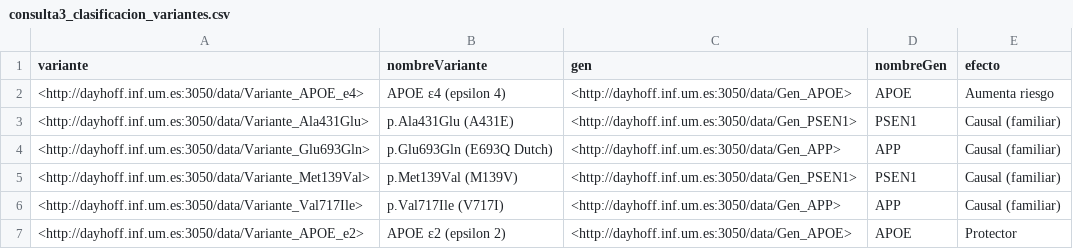
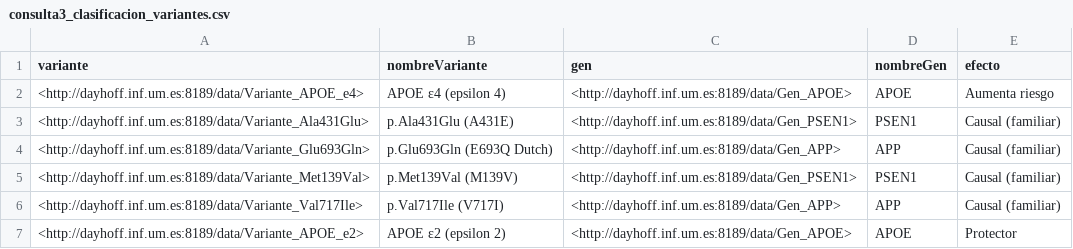
Before and after one commit to juanandresserrat-a11y/ESD_Alzheimer, a CSV file: Anexo 3 (Inquiry)/Inquiry .CSV Format/consulta3_clasificacion_variantes.csv, drawn as a sheet.

```diff
--- a/Anexo 3 (Inquiry)/Inquiry .CSV Format/consulta3_clasificacion_variantes.csv
+++ b/Anexo 3 (Inquiry)/Inquiry .CSV Format/consulta3_clasificacion_variantes.csv
@@ -1,7 +1,7 @@
 "variante","nombreVariante","gen","nombreGen","efecto"
-"<http://dayhoff.inf.um.es:3050/data/Variante_APOE_e4>","APOE ε4 (epsilon 4)","<http://dayhoff.inf.um.es:3050/data/Gen_APOE>","APOE","Aumenta riesgo"
-"<http://dayhoff.inf.um.es:3050/data/Variante_Ala431Glu>","p.Ala431Glu (A431E)","<http://dayhoff.inf.um.es:3050/data/Gen_PSEN1>","PSEN1","Causal (familiar)"
-"<http://dayhoff.inf.um.es:3050/data/Variante_Glu693Gln>","p.Glu693Gln (E693Q Dutch)","<http://dayhoff.inf.um.es:3050/data/Gen_APP>","APP","Causal (familiar)"
-"<http://dayhoff.inf.um.es:3050/data/Variante_Met139Val>","p.Met139Val (M139V)","<http://dayhoff.inf.um.es:3050/data/Gen_PSEN1>","PSEN1","Causal (familiar)"
-"<http://dayhoff.inf.um.es:3050/data/Variante_Val717Ile>","p.Val717Ile (V717I)","<http://dayhoff.inf.um.es:3050/data/Gen_APP>","APP","Causal (familiar)"
-"<http://dayhoff.inf.um.es:3050/data/Variante_APOE_e2>","APOE ε2 (epsilon 2)","<http://dayhoff.inf.um.es:3050/data/Gen_APOE>","APOE","Protector"
+"<http://dayhoff.inf.um.es:8189/data/Variante_APOE_e4>","APOE ε4 (epsilon 4)","<http://dayhoff.inf.um.es:8189/data/Gen_APOE>","APOE","Aumenta riesgo"
+"<http://dayhoff.inf.um.es:8189/data/Variante_Ala431Glu>","p.Ala431Glu (A431E)","<http://dayhoff.inf.um.es:8189/data/Gen_PSEN1>","PSEN1","Causal (familiar)"
+"<http://dayhoff.inf.um.es:8189/data/Variante_Glu693Gln>","p.Glu693Gln (E693Q Dutch)","<http://dayhoff.inf.um.es:8189/data/Gen_APP>","APP","Causal (familiar)"
+"<http://dayhoff.inf.um.es:8189/data/Variante_Met139Val>","p.Met139Val (M139V)","<http://dayhoff.inf.um.es:8189/data/Gen_PSEN1>","PSEN1","Causal (familiar)"
+"<http://dayhoff.inf.um.es:8189/data/Variante_Val717Ile>","p.Val717Ile (V717I)","<http://dayhoff.inf.um.es:8189/data/Gen_APP>","APP","Causal (familiar)"
+"<http://dayhoff.inf.um.es:8189/data/Variante_APOE_e2>","APOE ε2 (epsilon 2)","<http://dayhoff.inf.um.es:8189/data/Gen_APOE>","APOE","Protector"
```
Also changed, not shown: Anexo 3 (Inquiry)/Inquiry .CSV Format/consulta1_variantes_alzheimer.csv, Anexo 3 (Inquiry)/Inquiry .CSV Format/consulta5_tratamientos.csv, 15 other files.
